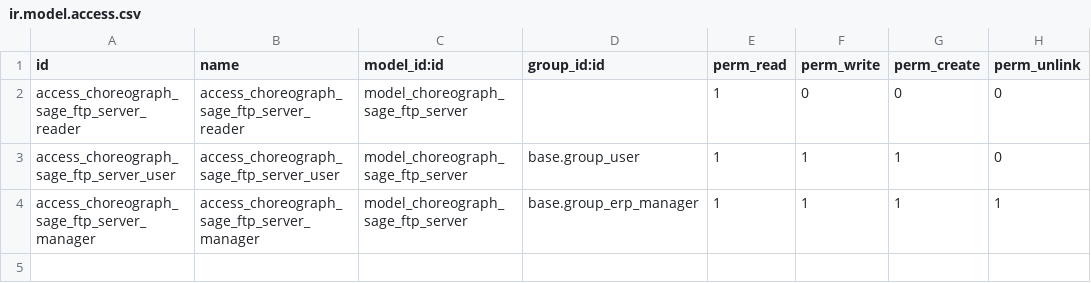
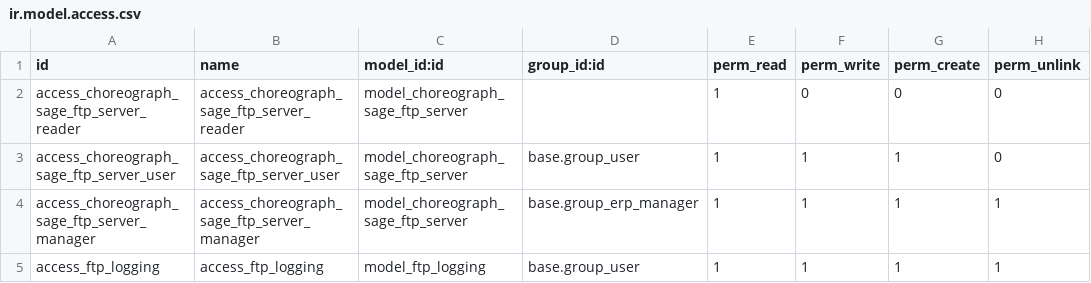
Before and after one commit to Choreograph-Lille/OdooConex, a CSV file: choreograph-addons/choreograph_sage/security/ir.model.access.csv, drawn as a sheet; the diff names each change by its address in the sheet, - before the commit and + after, or states it on an @@ line.

Commit message:
[IMP] HT04597 Create ftp.logging model

```diff
--- a/choreograph-addons/choreograph_sage/security/ir.model.access.csv
+++ b/choreograph-addons/choreograph_sage/security/ir.model.access.csv
+row 5: access_ftp_logging | access_ftp_logging | model_ftp_logging | base.group_user | 1 | 1 | 1 | 1
```
Also changed, not shown: 6 other files.
